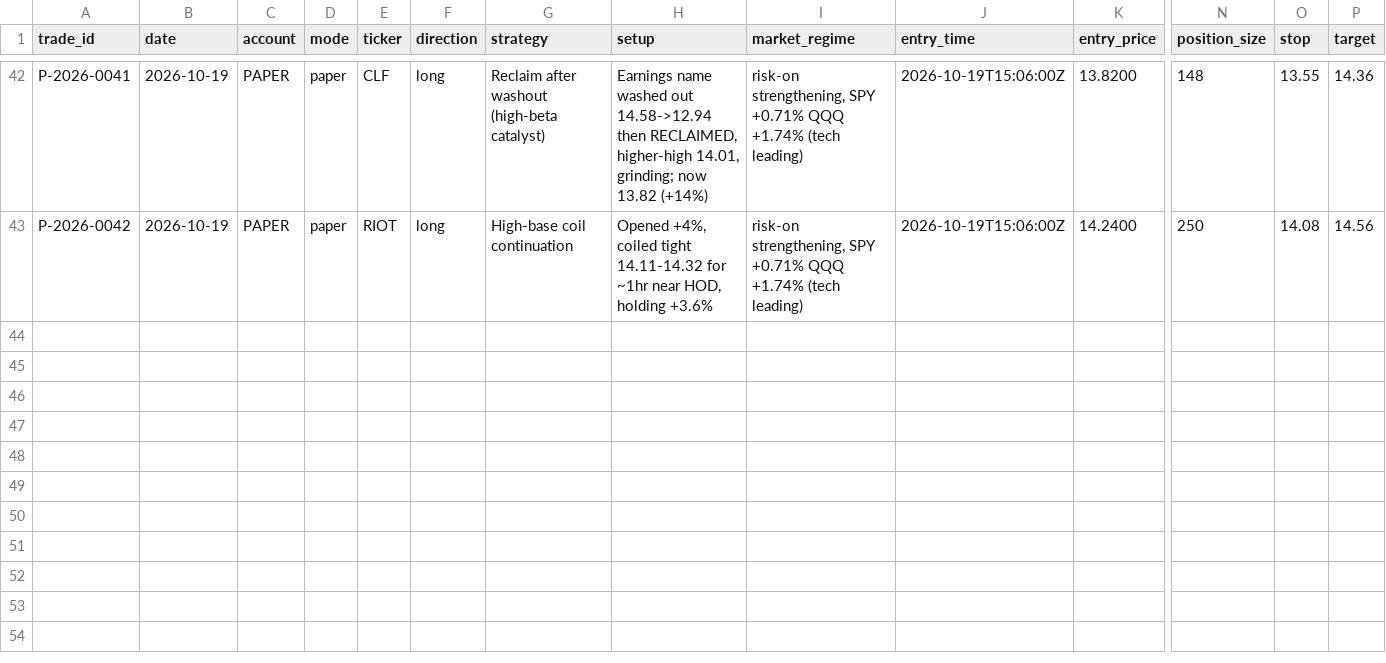
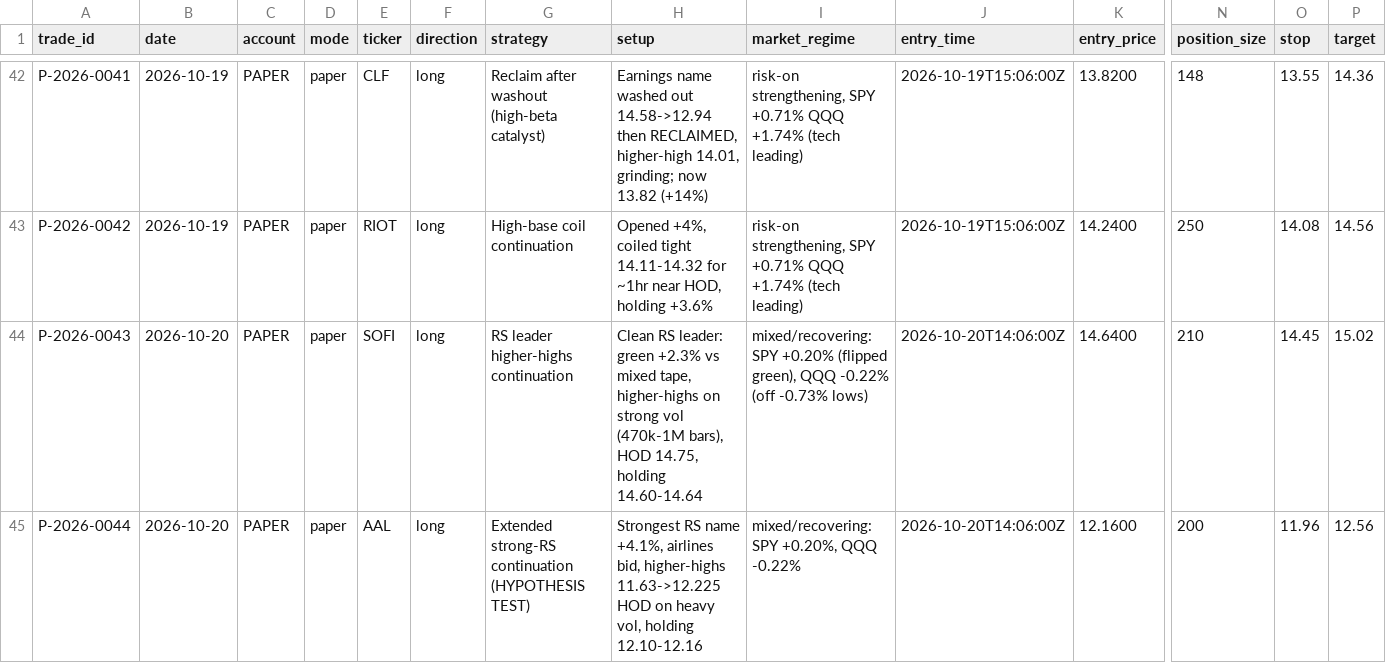
Before and after one commit to Taido097/Trading-Agent-, a CSV file: data/PAPER_TRADES.csv, drawn as a sheet; only a part is shown, gaps mark what is left out; rows hold the shown columns only; the diff names each change by its address in the sheet, - before the commit and + after, or states it on an @@ line.

```diff
--- a/data/PAPER_TRADES.csv
+++ b/data/PAPER_TRADES.csv
+row 44: P-2026-0043 | 2026-10-20 | PAPER | paper | SOFI | long | RS leader higher-highs continuation | Clean RS leader: green +2.3% vs mixed tape, higher-highs on strong vol (470k-1M bars), HOD 14.75, holding 14.60-14.64 | mixed/recovering: SPY +0.20% (flipped green), QQQ -0.22% (off -0.73% lows) | 2026-10-20T14:06:00Z | 14.6400 | 210 | 14.45 | 15.02
+row 45: P-2026-0044 | 2026-10-20 | PAPER | paper | AAL | long | Extended strong-RS continuation (HYPOTHESIS TEST) | Strongest RS name +4.1%, airlines bid, higher-highs 11.63->12.225 HOD on heavy vol, holding 12.10-12.16 | mixed/recovering: SPY +0.20%, QQQ -0.22% | 2026-10-20T14:06:00Z | 12.1600 | 200 | 11.96 | 12.56
```
Also changed, not shown: 2 other files.
